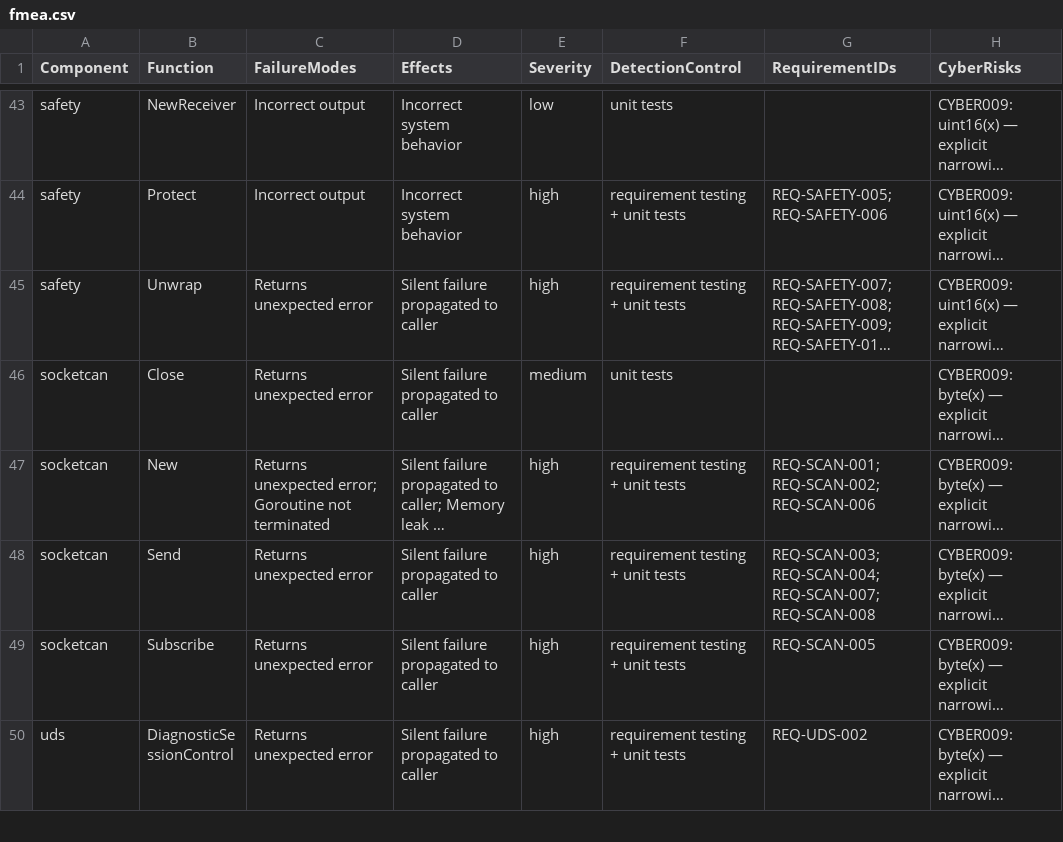
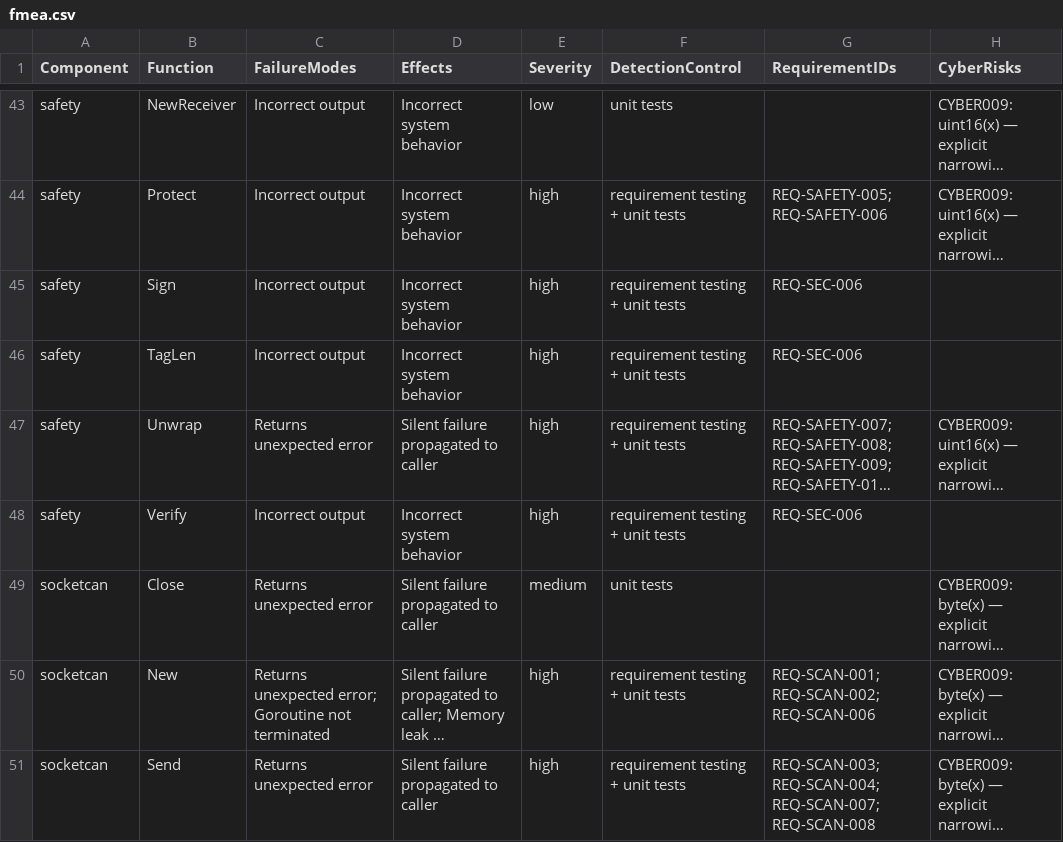
Before and after one commit to SoundMatt/go-CAN, a CSV file: fmea.csv, drawn as a sheet; only a part is shown, gaps mark what is left out; the shorter side is filled out with more unchanged rows; long unchanged cells end in …; the diff names each change by its address in the sheet, - before the commit and + after, or states it on an @@ line.

```diff
--- a/fmea.csv
+++ b/fmea.csv
+row 45: safety | Sign | Incorrect output | Incorrect system behavior | high | requirement testing + unit tests | REQ-SEC-006
+row 46: safety | TagLen | Incorrect output | Incorrect system behavior | high | requirement testing + unit tests | REQ-SEC-006
+row 48: safety | Verify | Incorrect output | Incorrect system behavior | high | requirement testing + unit tests | REQ-SEC-006
```
Also changed, not shown: 22 other files.
